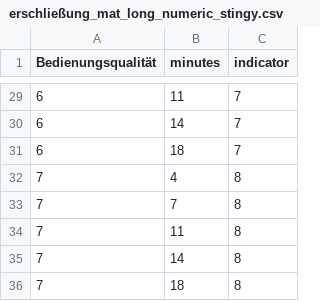
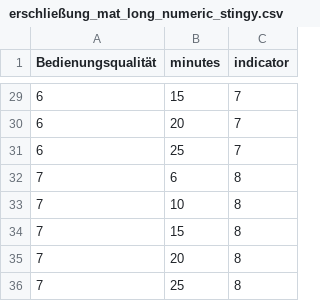
Before and after one commit to Jutzz/networkanalysis, a CSV file: code/erschließung_mat_long_numeric_stingy.csv, drawn as a sheet; only a part is shown, gaps mark what is left out; the diff covers the shown part only.

```diff
--- a/code/erschließung_mat_long_numeric_stingy.csv
+++ b/code/erschließung_mat_long_numeric_stingy.csv
@@ -29,8 +29,8 @@ Bedienungsqualität;minutes;indicator
-6;11;7
-6;14;7
-6;18;7
-7;4;8
-7;7;8
-7;11;8
-7;14;8
-7;18;8
+6;15;7
+6;20;7
+6;25;7
+7;6;8
+7;10;8
+7;15;8
+7;20;8
+7;25;8
```
Also changed, not shown: 27 edited cells elsewhere in this file, 36 other files.
